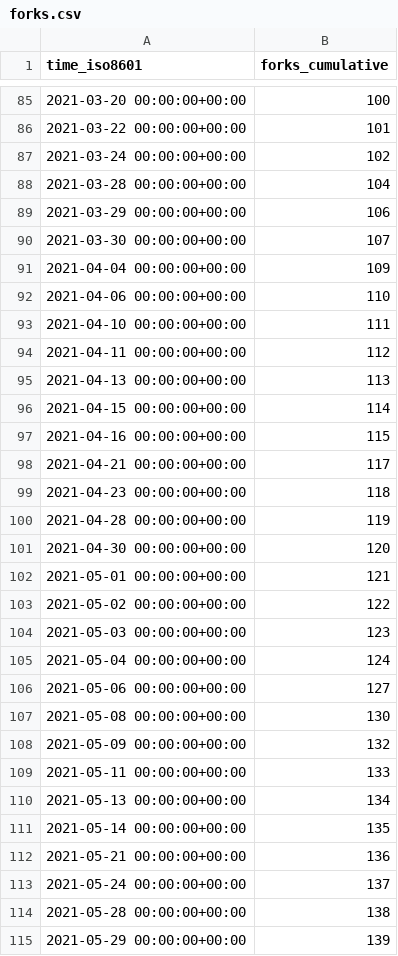
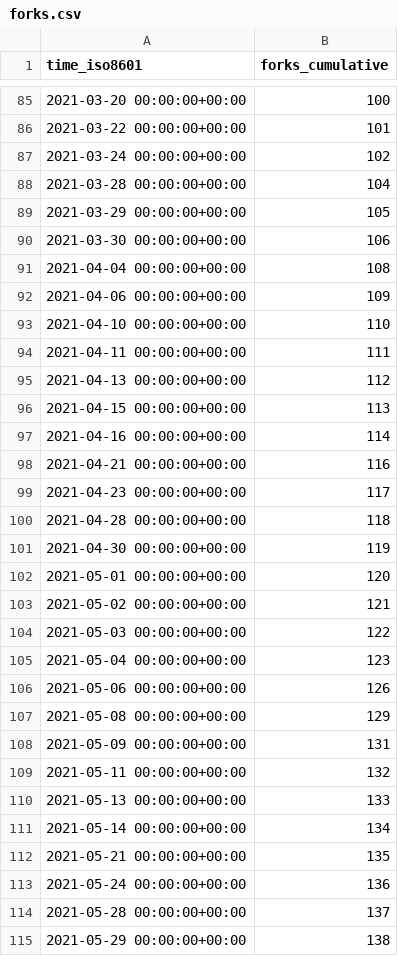
Before and after one commit to fadeev/stats, a CSV file: tendermint/starport/ghrs-data/forks.csv, drawn as a sheet; only a part is shown, gaps mark what is left out; the diff covers the shown part only.

```diff
--- a/tendermint/starport/ghrs-data/forks.csv
+++ b/tendermint/starport/ghrs-data/forks.csv
@@ -88,28 +88,28 @@ time_iso8601,forks_cumulative
 2021-03-28 00:00:00+00:00,104
-2021-03-29 00:00:00+00:00,106
-2021-03-30 00:00:00+00:00,107
-2021-04-04 00:00:00+00:00,109
-2021-04-06 00:00:00+00:00,110
-2021-04-10 00:00:00+00:00,111
-2021-04-11 00:00:00+00:00,112
-2021-04-13 00:00:00+00:00,113
-2021-04-15 00:00:00+00:00,114
-2021-04-16 00:00:00+00:00,115
-2021-04-21 00:00:00+00:00,117
-2021-04-23 00:00:00+00:00,118
-2021-04-28 00:00:00+00:00,119
-2021-04-30 00:00:00+00:00,120
-2021-05-01 00:00:00+00:00,121
-2021-05-02 00:00:00+00:00,122
-2021-05-03 00:00:00+00:00,123
-2021-05-04 00:00:00+00:00,124
-2021-05-06 00:00:00+00:00,127
-2021-05-08 00:00:00+00:00,130
-2021-05-09 00:00:00+00:00,132
-2021-05-11 00:00:00+00:00,133
-2021-05-13 00:00:00+00:00,134
-2021-05-14 00:00:00+00:00,135
-2021-05-21 00:00:00+00:00,136
-2021-05-24 00:00:00+00:00,137
-2021-05-28 00:00:00+00:00,138
-2021-05-29 00:00:00+00:00,139
+2021-03-29 00:00:00+00:00,105
+2021-03-30 00:00:00+00:00,106
+2021-04-04 00:00:00+00:00,108
+2021-04-06 00:00:00+00:00,109
+2021-04-10 00:00:00+00:00,110
+2021-04-11 00:00:00+00:00,111
+2021-04-13 00:00:00+00:00,112
+2021-04-15 00:00:00+00:00,113
+2021-04-16 00:00:00+00:00,114
+2021-04-21 00:00:00+00:00,116
+2021-04-23 00:00:00+00:00,117
+2021-04-28 00:00:00+00:00,118
+2021-04-30 00:00:00+00:00,119
+2021-05-01 00:00:00+00:00,120
+2021-05-02 00:00:00+00:00,121
+2021-05-03 00:00:00+00:00,122
+2021-05-04 00:00:00+00:00,123
+2021-05-06 00:00:00+00:00,126
+2021-05-08 00:00:00+00:00,129
+2021-05-09 00:00:00+00:00,131
+2021-05-11 00:00:00+00:00,132
+2021-05-13 00:00:00+00:00,133
+2021-05-14 00:00:00+00:00,134
+2021-05-21 00:00:00+00:00,135
+2021-05-24 00:00:00+00:00,136
+2021-05-28 00:00:00+00:00,137
+2021-05-29 00:00:00+00:00,138
```
Also changed, not shown: 2 removed rows and 18 edited cells elsewhere in this file.
